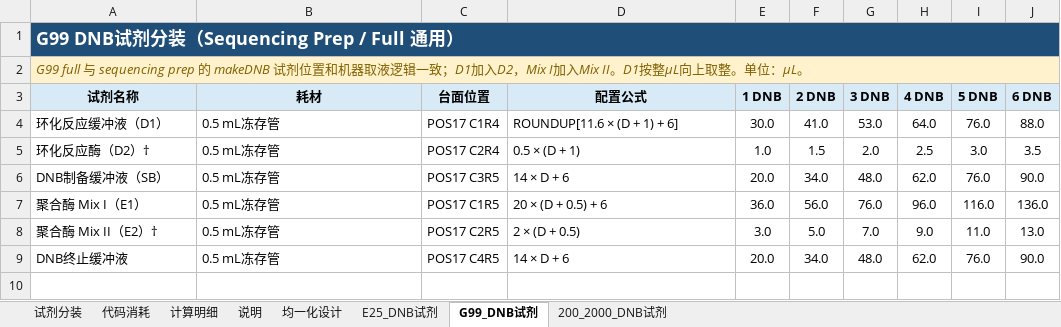
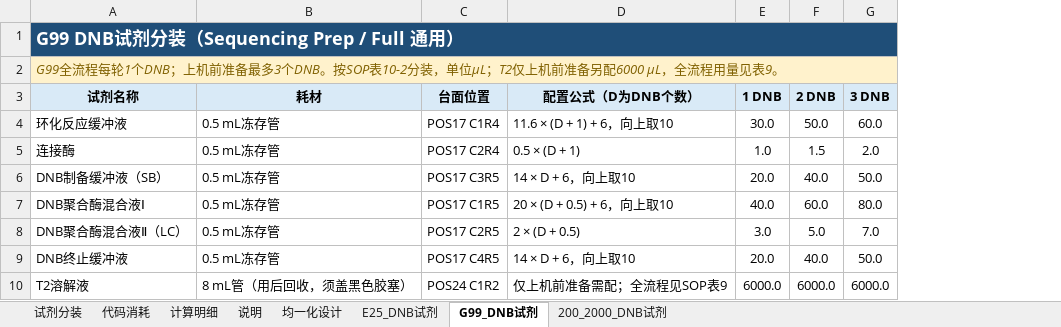
Before and after one commit to yoshnii/GenSIRO48_PTseq, an Excel workbook: 产品信息/PTseq_v12_source_reagent_loading_table.xlsx, sheet G99_DNB试剂, drawn as a sheet; values as stored, in another font and other column widths than the file's, no borders; removed rows and columns are numbered as before the commit, all else as after; the diff names each change by its address in the sheet, - before the commit and + after, or states it on an @@ line.

```diff
--- a/产品信息/PTseq_v12_source_reagent_loading_table.xlsx (sheet G99_DNB试剂)
+++ b/产品信息/PTseq_v12_source_reagent_loading_table.xlsx (sheet G99_DNB试剂)
-column H (4 DNB), rows 4-6: 64.0 | 2.5 | 62.0; rows 8-9: 9.0 | 62.0
-column I (5 DNB), rows 4-6: 76.0 | 3.0 | 76.0; rows 8-9: 11.0 | 76.0
-column J (6 DNB), rows 4-6: 88.0 | 3.5 | 90.0; rows 8-9: 13.0 | 90.0
-A2 (试剂名称): G99 full 与 sequencing prep 的 makeDNB 试剂位置和机器取液逻辑一致；D1加入D2，Mix I加入Mix II。D1按整µL向上取整。单位：µL。
+A2 (试剂名称): G99全流程每轮1个DNB；上机前准备最多3个DNB。按SOP表10-2分装，单位µL；T2仅上机前准备另配6000 µL，全流程用量见表9。
-D3: 配置公式
+D3: 配置公式（D为DNB个数）
-A4 (试剂名称): 环化反应缓冲液（D1）
+A4 (试剂名称): 环化反应缓冲液
-D4 (配置公式（D为DNB个数）): ROUNDUP[11.6 × (D + 1) + 6]
+D4 (配置公式（D为DNB个数）): 11.6 × (D + 1) + 6，向上取10
-F4 (2 DNB): 41.0
+F4 (2 DNB): 50.0
-G4 (3 DNB): 53.0
+G4 (3 DNB): 60.0
-A5 (试剂名称): 环化反应酶（D2）†
+A5 (试剂名称): 连接酶
-D6 (配置公式（D为DNB个数）): 14 × D + 6
+D6 (配置公式（D为DNB个数）): 14 × D + 6，向上取10
-F6 (2 DNB): 34.0
+F6 (2 DNB): 40.0
-G6 (3 DNB): 48.0
+G6 (3 DNB): 50.0
-row 7: 聚合酶 Mix I（E1） | 0.5 mL冻存管 | POS17 C1R5 | 20 × (D + 0.5) + 6 | 36.0 | 56.0 | 76.0 | 96.0 | 116.0 | 136.0
+row 7: DNB聚合酶混合液Ⅰ | 0.5 mL冻存管 | POS17 C1R5 | 20 × (D + 0.5) + 6，向上取10 | 40.0 | 60.0 | 80.0
-A8 (试剂名称): 聚合酶 Mix II（E2）†
+A8 (试剂名称): DNB聚合酶混合液Ⅱ（LC）
-D9 (配置公式（D为DNB个数）): 14 × D + 6
+D9 (配置公式（D为DNB个数）): 14 × D + 6，向上取10
-F9 (2 DNB): 34.0
+F9 (2 DNB): 40.0
-G9 (3 DNB): 48.0
+G9 (3 DNB): 50.0
+row 10: T2溶解液 | 8 mL管（用后回收，须盖黑色胶塞） | POS24 C1R2 | 仅上机前准备需配；全流程见SOP表9 | 6000.0 | 6000.0 | 6000.0
```
Also changed, not shown: sheet 试剂分装, sheet 代码消耗, sheet 200_2000_DNB试剂, sheet E25_DNB试剂, sheet 计算明细, sheet 说明, formulas that keep their value, hidden cells, 5 other files.
